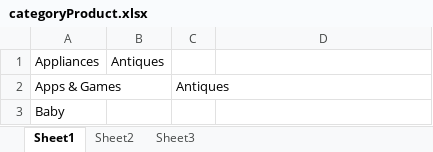
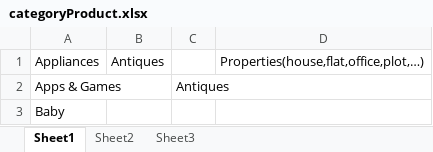
Before and after one commit to anwarhossain01/bari, an Excel workbook: Tips/categoryProduct.xlsx, sheet Sheet1, drawn as a sheet; only a part is shown; values as stored, in another font and other column widths than the file's, no borders; the diff names each change by its address in the sheet, - before the commit and + after, or states it on an @@ line.

```diff
--- a/Tips/categoryProduct.xlsx (sheet Sheet1)
+++ b/Tips/categoryProduct.xlsx (sheet Sheet1)
-D1: (empty)
+D1: Properties(house,flat,office,plot,…)
```
Also changed, not shown: 41 other files.
